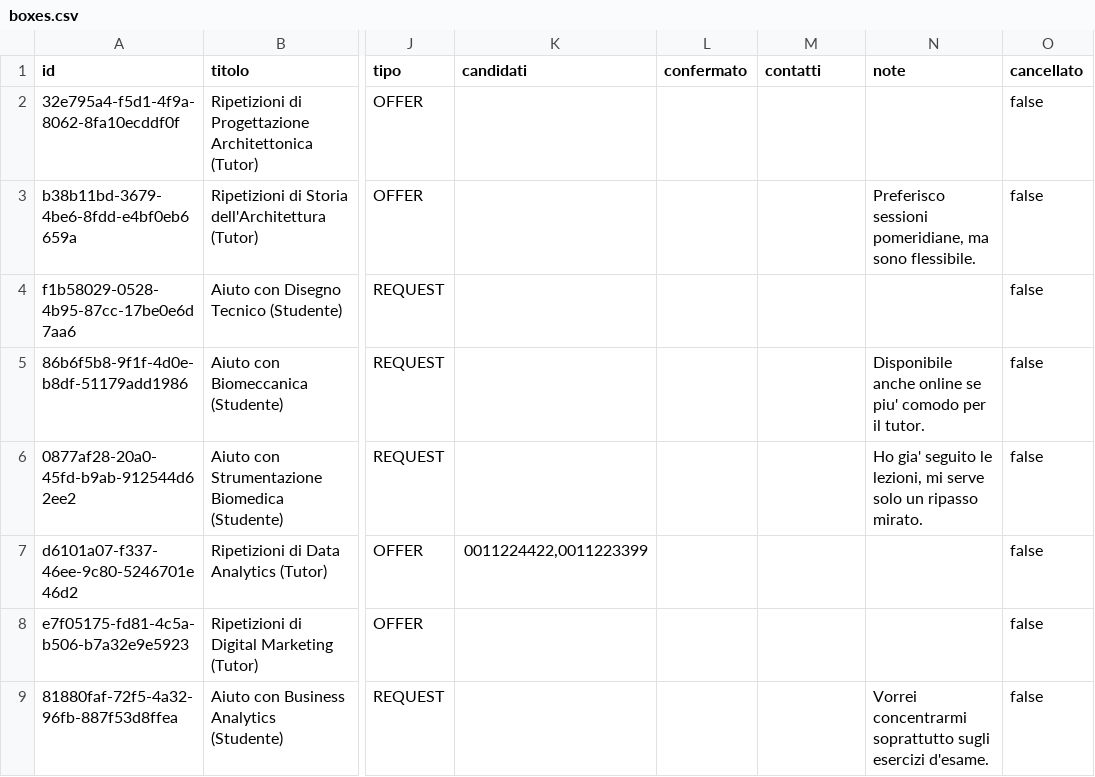
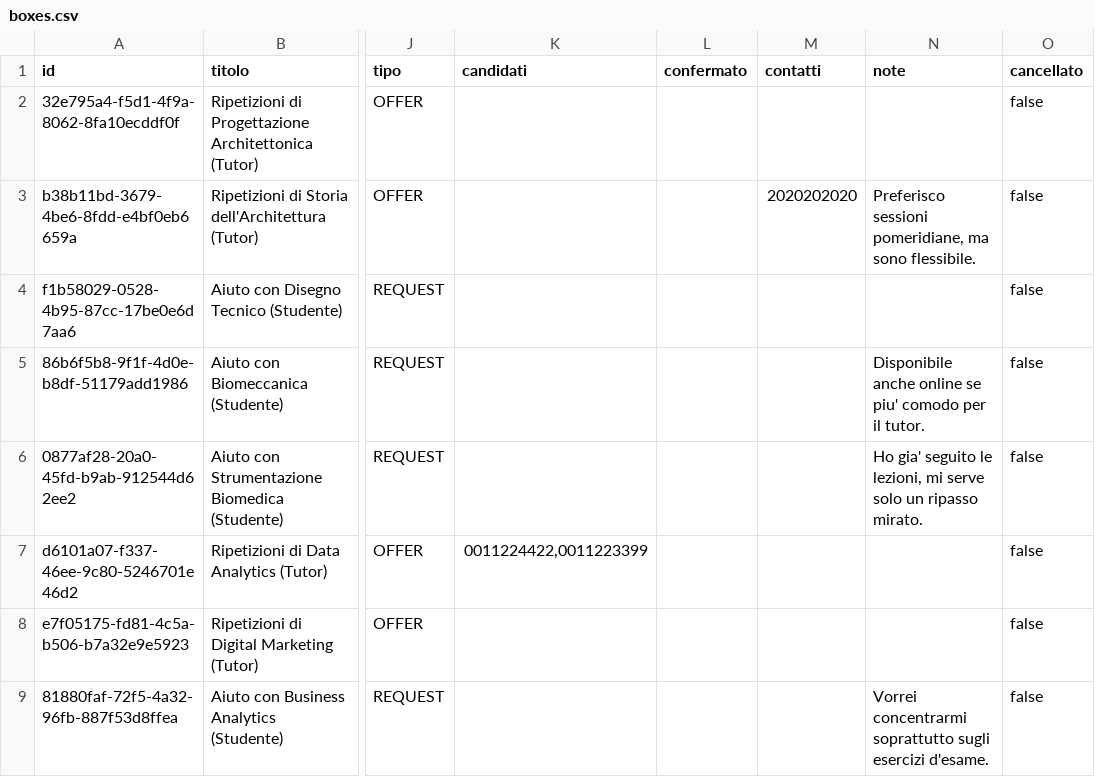
Before and after one commit to Sil2564/unibo_tutoring, a CSV file: data/boxes.csv, drawn as a sheet; only a part is shown, gaps mark what is left out; the diff names each change by its address in the sheet, - before the commit and + after, or states it on an @@ line.

```diff
--- a/data/boxes.csv
+++ b/data/boxes.csv
-M3 (contatti): (empty)
+M3 (contatti): 2020202020
```
Also changed, not shown: data/users.csv, 6 other files.
